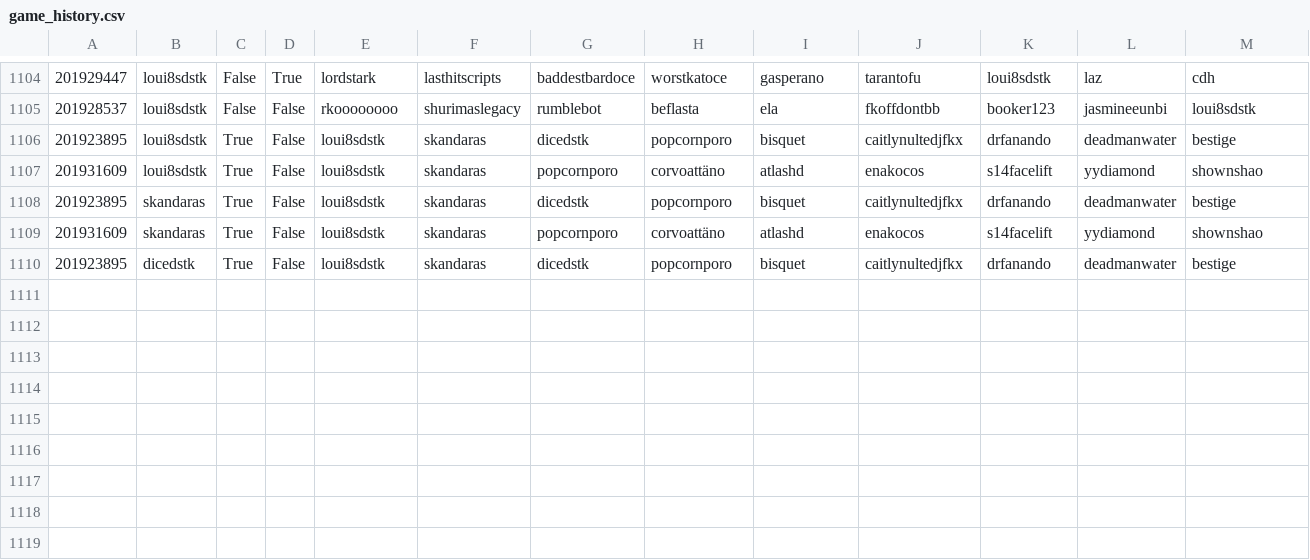
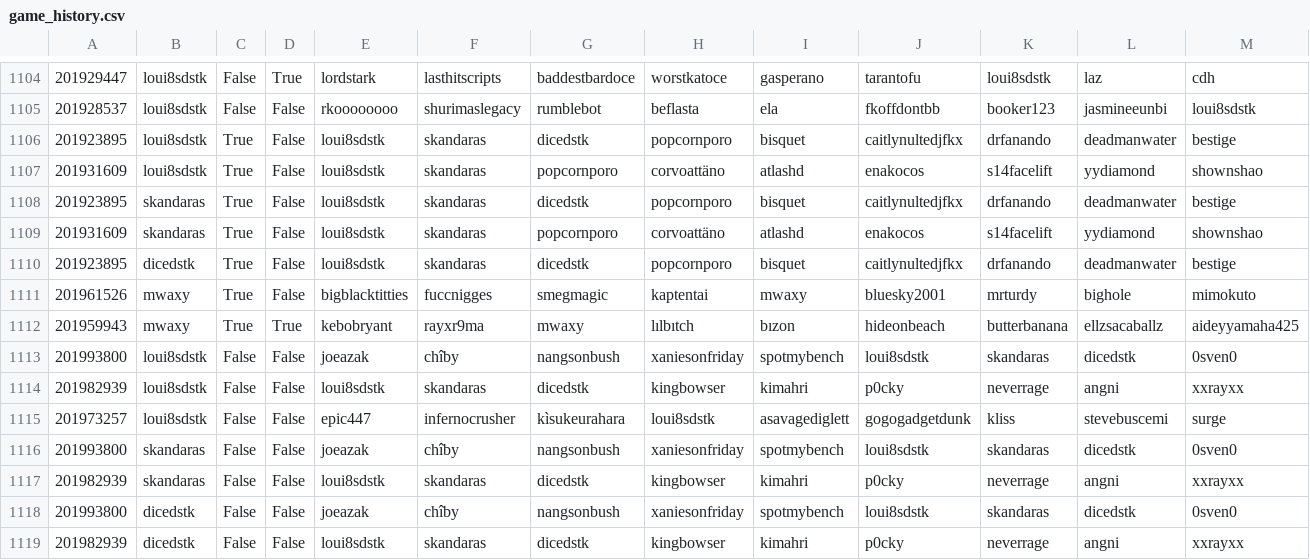
Before and after one commit to DMavec/git_test, a CSV file: data/game_history.csv, drawn as a sheet; only a part is shown, gaps mark what is left out; rows hold the shown columns only; the diff names each change by its address in the sheet, - before the commit and + after, or states it on an @@ line.

Commit message:
Data update

```diff
--- a/data/game_history.csv
+++ b/data/game_history.csv
+row 1111: 201961526 | mwaxy | True | False | bigblacktitties | fuccnigges | smegmagic | kaptentai | mwaxy | bluesky2001 | mrturdy | bighole | mimokuto
+row 1112: 201959943 | mwaxy | True | True | kebobryant | rayxr9ma | mwaxy | lılbıtch | bızon | hideonbeach | butterbanana | ellzsacaballz | aideyyamaha425
+row 1113: 201993800 | loui8sdstk | False | False | joeazak | chîby | nangsonbush | xaniesonfriday | spotmybench | loui8sdstk | skandaras | dicedstk | 0sven0
+row 1114: 201982939 | loui8sdstk | False | False | loui8sdstk | skandaras | dicedstk | kingbowser | kimahri | p0cky | neverrage | angni | xxrayxx
+row 1115: 201973257 | loui8sdstk | False | False | epic447 | infernocrusher | kìsukeurahara | loui8sdstk | asavagediglett | gogogadgetdunk | kliss | stevebuscemi | surge
+row 1116: 201993800 | skandaras | False | False | joeazak | chîby | nangsonbush | xaniesonfriday | spotmybench | loui8sdstk | skandaras | dicedstk | 0sven0
+row 1117: 201982939 | skandaras | False | False | loui8sdstk | skandaras | dicedstk | kingbowser | kimahri | p0cky | neverrage | angni | xxrayxx
+row 1118: 201993800 | dicedstk | False | False | joeazak | chîby | nangsonbush | xaniesonfriday | spotmybench | loui8sdstk | skandaras | dicedstk | 0sven0
+row 1119: 201982939 | dicedstk | False | False | loui8sdstk | skandaras | dicedstk | kingbowser | kimahri | p0cky | neverrage | angni | xxrayxx
```
Also changed, not shown: data/load_log.csv, data/summary-number.csv, 2 other files.
